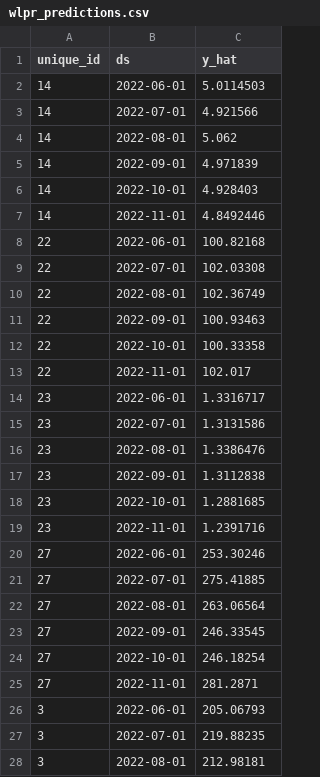
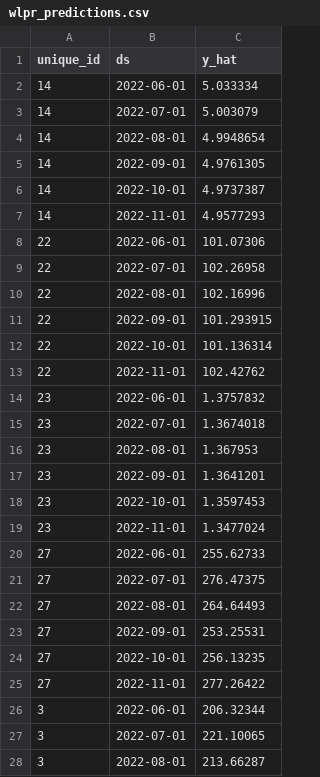
Before and after one commit to DarkPrinceWarrior/ds_mind_lab_TS_pred, a CSV file: artifacts_timexer/wlpr_predictions.csv, drawn as a sheet; only a part is shown; the diff covers the shown part only.

```diff
--- a/artifacts_timexer/wlpr_predictions.csv
+++ b/artifacts_timexer/wlpr_predictions.csv
@@ -1,28 +1,28 @@
 unique_id,ds,y_hat
-14,2022-06-01,5.0114503
-14,2022-07-01,4.921566
-14,2022-08-01,5.062
-14,2022-09-01,4.971839
-14,2022-10-01,4.928403
-14,2022-11-01,4.8492446
-22,2022-06-01,100.82168
-22,2022-07-01,102.03308
-22,2022-08-01,102.36749
-22,2022-09-01,100.93463
-22,2022-10-01,100.33358
-22,2022-11-01,102.017
-23,2022-06-01,1.3316717
-23,2022-07-01,1.3131586
-23,2022-08-01,1.3386476
-23,2022-09-01,1.3112838
-23,2022-10-01,1.2881685
-23,2022-11-01,1.2391716
-27,2022-06-01,253.30246
-27,2022-07-01,275.41885
-27,2022-08-01,263.06564
-27,2022-09-01,246.33545
-27,2022-10-01,246.18254
-27,2022-11-01,281.2871
-3,2022-06-01,205.06793
-3,2022-07-01,219.88235
-3,2022-08-01,212.98181
+14,2022-06-01,5.033334
+14,2022-07-01,5.003079
+14,2022-08-01,4.9948654
+14,2022-09-01,4.9761305
+14,2022-10-01,4.9737387
+14,2022-11-01,4.9577293
+22,2022-06-01,101.07306
+22,2022-07-01,102.26958
+22,2022-08-01,102.16996
+22,2022-09-01,101.293915
+22,2022-10-01,101.136314
+22,2022-11-01,102.42762
+23,2022-06-01,1.3757832
+23,2022-07-01,1.3674018
+23,2022-08-01,1.367953
+23,2022-09-01,1.3641201
+23,2022-10-01,1.3597453
+23,2022-11-01,1.3477024
+27,2022-06-01,255.62733
+27,2022-07-01,276.47375
+27,2022-08-01,264.64493
+27,2022-09-01,253.25531
+27,2022-10-01,256.13235
+27,2022-11-01,277.26422
+3,2022-06-01,206.32344
+3,2022-07-01,221.10065
+3,2022-08-01,213.66287
```
Also changed, not shown: 51 edited cells elsewhere in this file, 9 other files.
